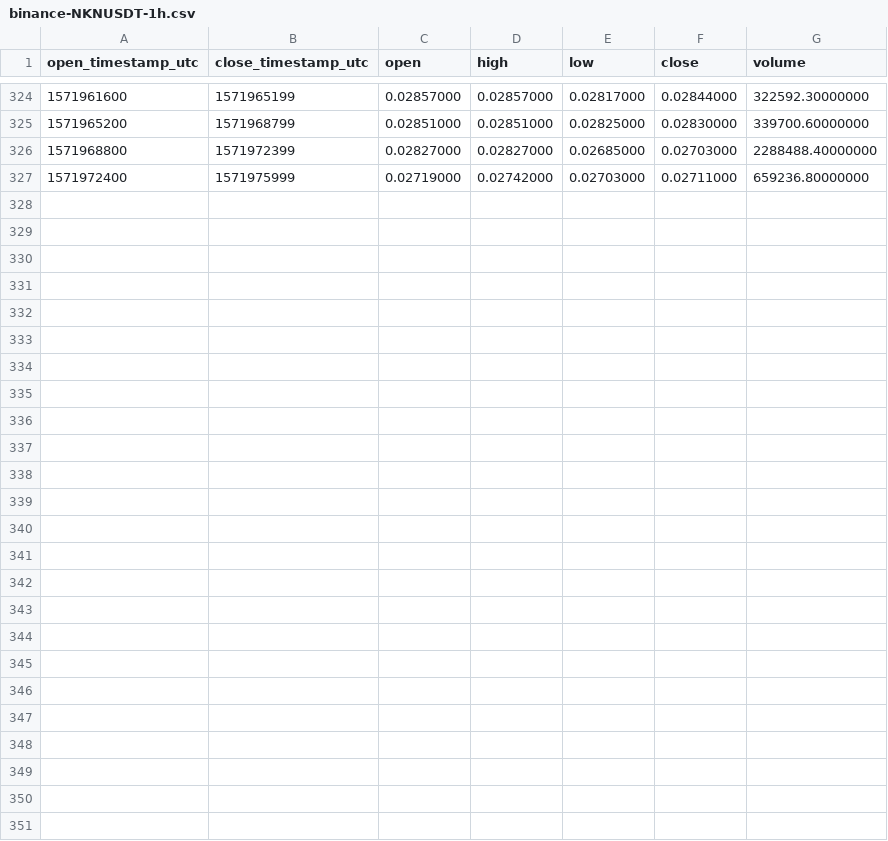
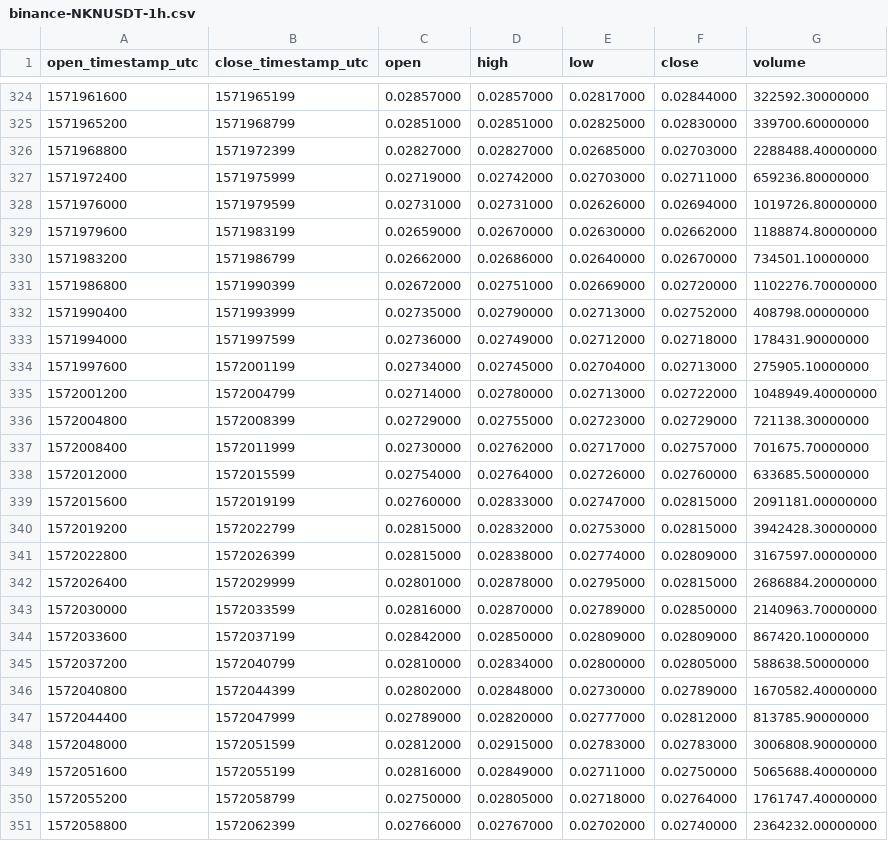
Before and after one commit to cryptobigbro/binance-NKNUSDT, a CSV file: binance-NKNUSDT-1h.csv, drawn as a sheet; only a part is shown, gaps mark what is left out.

Commit message:
Update OHLCV data.

```diff
--- a/binance-NKNUSDT-1h.csv
+++ b/binance-NKNUSDT-1h.csv
@@ -327 +327,25 @@ open_timestamp_utc,close_timestamp_utc,open,high,low,close,volume
 1571972400,1571975999,0.02719000,0.02742000,0.02703000,0.02711000,659236.80000000
+1571976000,1571979599,0.02731000,0.02731000,0.02626000,0.02694000,1019726.80000000
+1571979600,1571983199,0.02659000,0.02670000,0.02630000,0.02662000,1188874.80000000
+1571983200,1571986799,0.02662000,0.02686000,0.02640000,0.02670000,734501.10000000
+1571986800,1571990399,0.02672000,0.02751000,0.02669000,0.02720000,1102276.70000000
+1571990400,1571993999,0.02735000,0.02790000,0.02713000,0.02752000,408798.00000000
+1571994000,1571997599,0.02736000,0.02749000,0.02712000,0.02718000,178431.90000000
+1571997600,1572001199,0.02734000,0.02745000,0.02704000,0.02713000,275905.10000000
+1572001200,1572004799,0.02714000,0.02780000,0.02713000,0.02722000,1048949.40000000
+1572004800,1572008399,0.02729000,0.02755000,0.02723000,0.02729000,721138.30000000
+1572008400,1572011999,0.02730000,0.02762000,0.02717000,0.02757000,701675.70000000
+1572012000,1572015599,0.02754000,0.02764000,0.02726000,0.02760000,633685.50000000
+1572015600,1572019199,0.02760000,0.02833000,0.02747000,0.02815000,2091181.00000000
+1572019200,1572022799,0.02815000,0.02832000,0.02753000,0.02815000,3942428.30000000
+1572022800,1572026399,0.02815000,0.02838000,0.02774000,0.02809000,3167597.00000000
+1572026400,1572029999,0.02801000,0.02878000,0.02795000,0.02815000,2686884.20000000
+1572030000,1572033599,0.02816000,0.02870000,0.02789000,0.02850000,2140963.70000000
+1572033600,1572037199,0.02842000,0.02850000,0.02809000,0.02809000,867420.10000000
+1572037200,1572040799,0.02810000,0.02834000,0.02800000,0.02805000,588638.50000000
+1572040800,1572044399,0.02802000,0.02848000,0.02730000,0.02789000,1670582.40000000
+1572044400,1572047999,0.02789000,0.02820000,0.02777000,0.02812000,813785.90000000
+1572048000,1572051599,0.02812000,0.02915000,0.02783000,0.02783000,3006808.90000000
+1572051600,1572055199,0.02816000,0.02849000,0.02711000,0.02750000,5065688.40000000
+1572055200,1572058799,0.02750000,0.02805000,0.02718000,0.02764000,1761747.40000000
+1572058800,1572062399,0.02766000,0.02767000,0.02702000,0.02740000,2364232.00000000
```
Also changed, not shown: binance-NKNUSDT-1d.csv, 1 other file.
